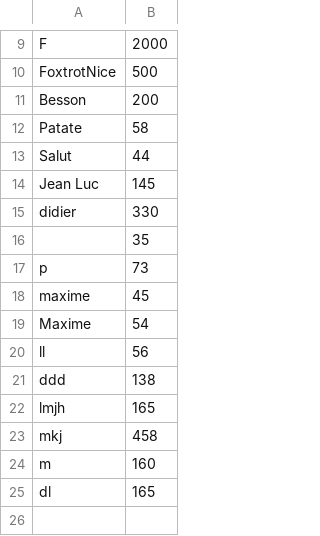
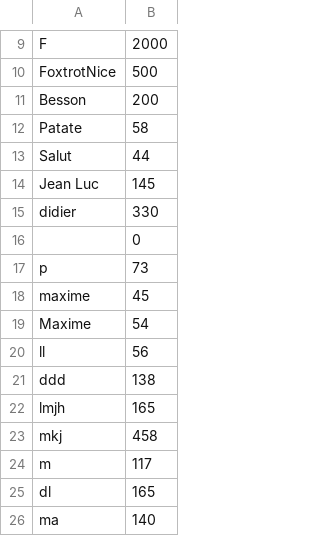
Before and after one commit to FoxtrotFR/LeSudiste, a CSV file: test.csv, drawn as a sheet; only a part is shown, gaps mark what is left out.

```diff
--- a/test.csv
+++ b/test.csv
@@ -15,3 +15,3 @@ Jean Luc,145
 didier,330
-,35
+,0
 p,73
@@ -23,3 +23,4 @@ lmjh,165
 mkj,458
-m,160
+m,117
 dl,165
+ma,140
```
Also changed, not shown: 6 other files.
